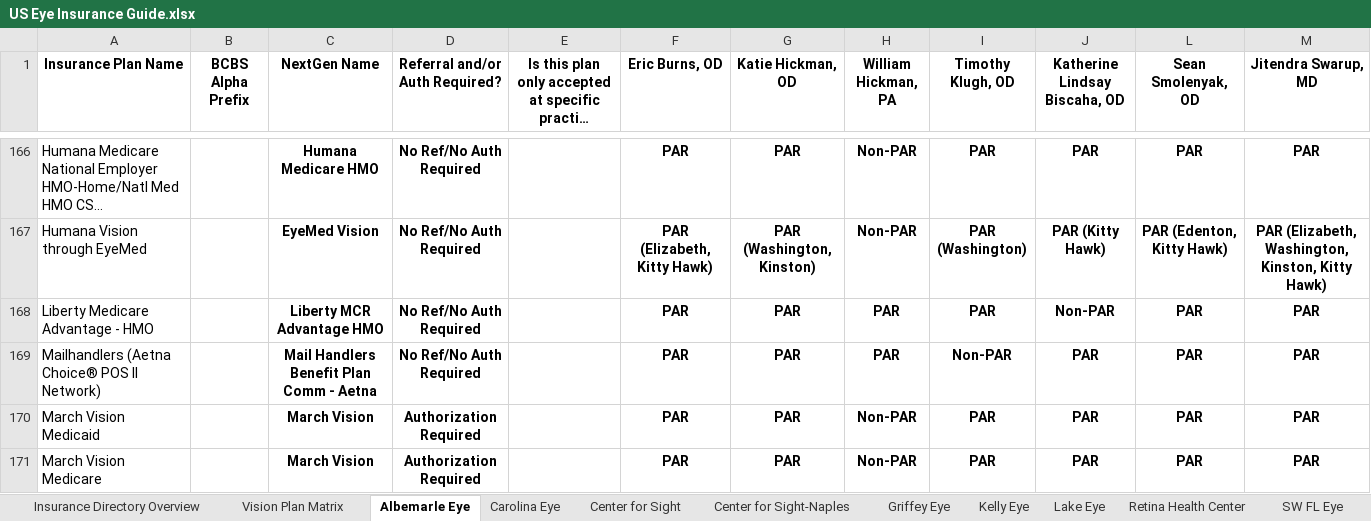
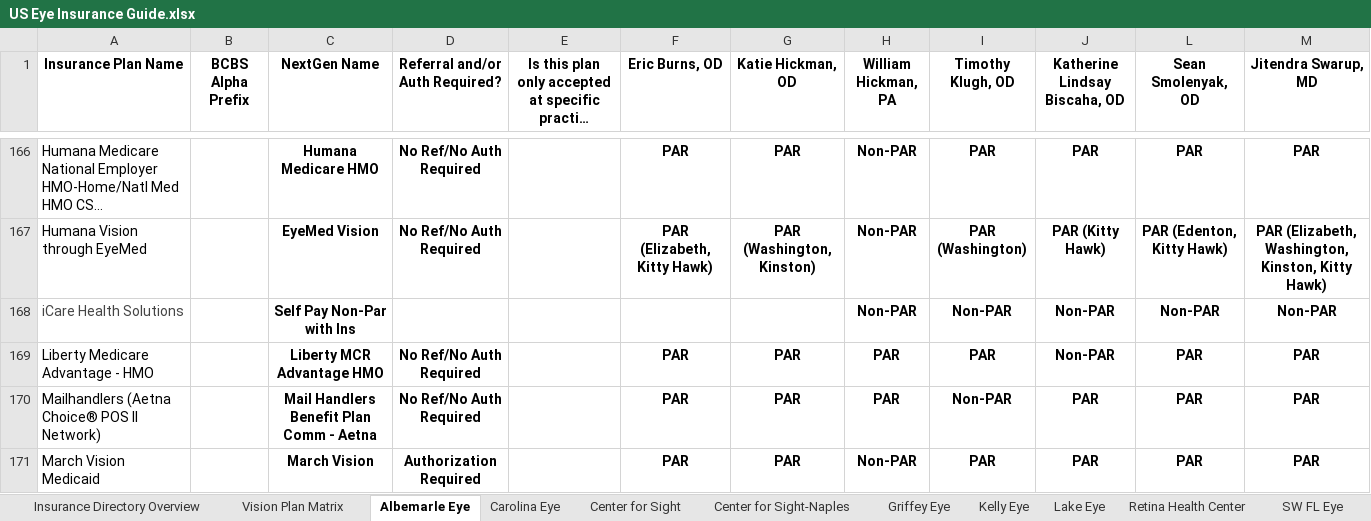
Before and after one commit to wak1616/PAC, an Excel workbook: US Eye Insurance Guide.xlsx, sheet Albemarle Eye, drawn as a sheet; only a part is shown, gaps mark what is left out; the shorter side is filled out with more unchanged rows; long unchanged cells end in …; values as stored, in another font and other column widths than the file's, no borders; conditional formats not drawn; the diff names each change by its address in the sheet, - before the commit and + after, or states it on an @@ line.

```diff
--- a/US Eye Insurance Guide.xlsx (sheet Albemarle Eye)
+++ b/US Eye Insurance Guide.xlsx (sheet Albemarle Eye)
+row 168: iCare Health Solutions |  | Self Pay Non-Par with Ins |  |  |  |  | Non-PAR | Non-PAR | Non-PAR | Non-PAR | Non-PAR
```
Also changed, not shown: sheet Center for Sight, sheet Carolina Eye, sheet Retina Health Center, sheet SW FL Eye, sheet Center for Sight-Naples, sheet Griffey Eye.
